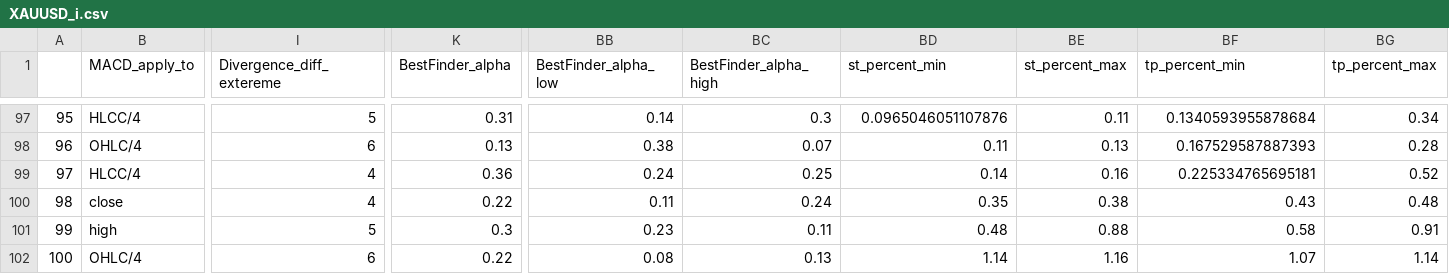
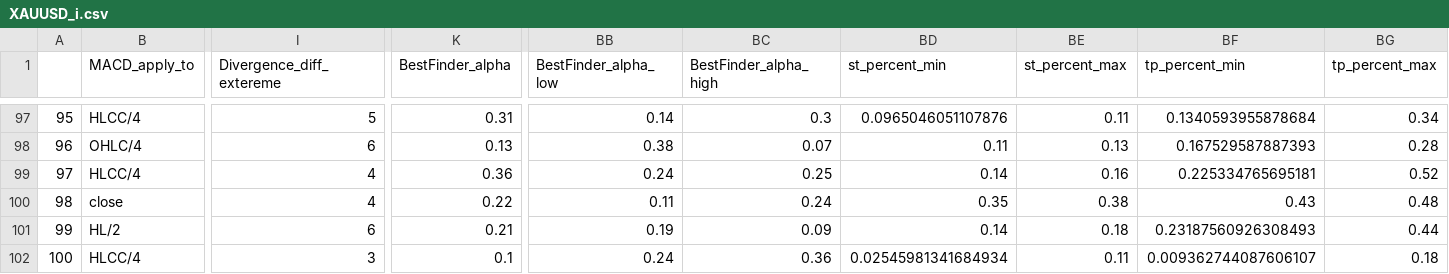
Before and after one commit to Mehrshad-Sorena/ShadBot, a CSV file: src/indicators/MACD/GeneticLearning_DB/society/secondry/sell/XAUUSD_i.csv, drawn as a sheet; only a part is shown, gaps mark what is left out; the diff covers the shown part only; the diff names each change by its address in the sheet, - before the commit and + after, or states it on an @@ line.

```diff
--- a/src/indicators/MACD/GeneticLearning_DB/society/secondry/sell/XAUUSD_i.csv
+++ b/src/indicators/MACD/GeneticLearning_DB/society/secondry/sell/XAUUSD_i.csv
-B101 (MACD_apply_to): high
+B101 (MACD_apply_to): HL/2
-I101 (Divergence_diff_extereme): 5
+I101 (Divergence_diff_extereme): 6
-K101 (BestFinder_alpha): 0.3
+K101 (BestFinder_alpha): 0.21
-BB101 (BestFinder_alpha_low): 0.23
+BB101 (BestFinder_alpha_low): 0.19
-BC101 (BestFinder_alpha_high): 0.11
+BC101 (BestFinder_alpha_high): 0.09
-BD101 (st_percent_min): 0.48
+BD101 (st_percent_min): 0.14
-BE101 (st_percent_max): 0.88
+BE101 (st_percent_max): 0.18
-BF101 (tp_percent_min): 0.58
+BF101 (tp_percent_min): 0.23187560926308493
-BG101 (tp_percent_max): 0.91
+BG101 (tp_percent_max): 0.44
-B102 (MACD_apply_to): OHLC/4
+B102 (MACD_apply_to): HLCC/4
-I102 (Divergence_diff_extereme): 6
+I102 (Divergence_diff_extereme): 3
-K102 (BestFinder_alpha): 0.22
+K102 (BestFinder_alpha): 0.1
-BB102 (BestFinder_alpha_low): 0.08
+BB102 (BestFinder_alpha_low): 0.24
-BC102 (BestFinder_alpha_high): 0.13
+BC102 (BestFinder_alpha_high): 0.36
-BD102 (st_percent_min): 1.14
+BD102 (st_percent_min): 0.02545981341684934
-BE102 (st_percent_max): 1.16
+BE102 (st_percent_max): 0.11
-BF102 (tp_percent_min): 1.07
+BF102 (tp_percent_min): 0.009362744087606107
-BG102 (tp_percent_max): 1.14
+BG102 (tp_percent_max): 0.18
```
Also changed, not shown: 75 edited cells elsewhere in this file, src/indicators/MACD/GeneticLearning_DB/elites/secondry/sell/XAUUSD_i_ChromosomeResults.csv, src/indicators/MACD/GeneticLearning_DB/elites/secondry/sell/XAUUSD_i_LearningResults.csv, 9 other files.
